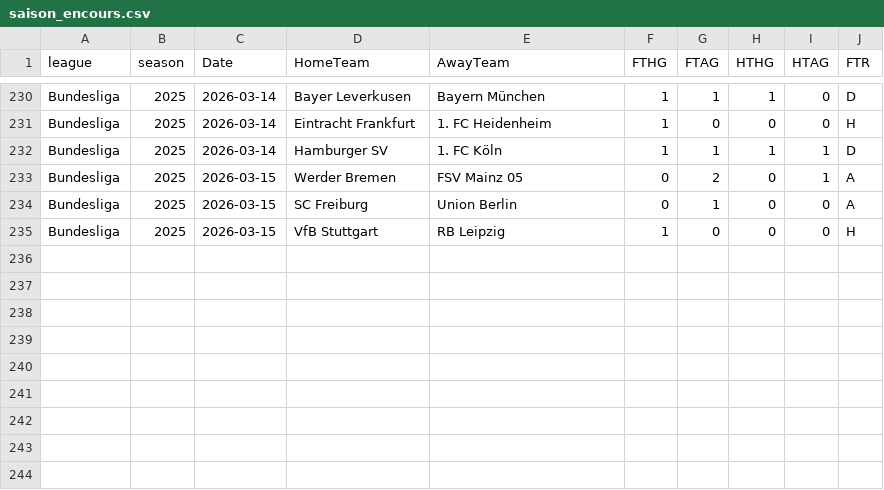
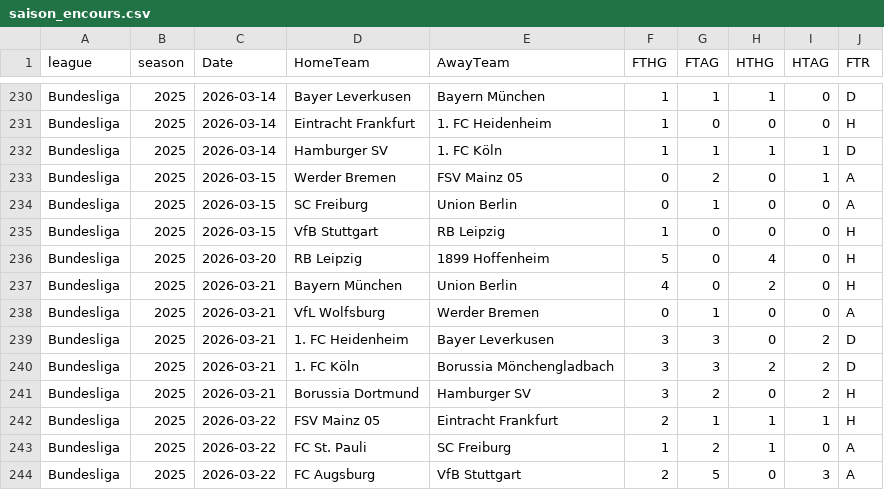
Before and after one commit to bobbobunda01/betsmat_goal_modele, a CSV file: data/bl1/saison_encours.csv, drawn as a sheet; only a part is shown, gaps mark what is left out.

```diff
--- a/data/bl1/saison_encours.csv
+++ b/data/bl1/saison_encours.csv
@@ -235 +235,10 @@ Bundesliga,2025,2026-03-15,SC Freiburg,Union Berlin,0,1,0,0,A
 Bundesliga,2025,2026-03-15,VfB Stuttgart,RB Leipzig,1,0,0,0,H
+Bundesliga,2025,2026-03-20,RB Leipzig,1899 Hoffenheim,5,0,4,0,H
+Bundesliga,2025,2026-03-21,Bayern München,Union Berlin,4,0,2,0,H
+Bundesliga,2025,2026-03-21,VfL Wolfsburg,Werder Bremen,0,1,0,0,A
+Bundesliga,2025,2026-03-21,1. FC Heidenheim,Bayer Leverkusen,3,3,0,2,D
+Bundesliga,2025,2026-03-21,1. FC Köln,Borussia Mönchengladbach,3,3,2,2,D
+Bundesliga,2025,2026-03-21,Borussia Dortmund,Hamburger SV,3,2,0,2,H
+Bundesliga,2025,2026-03-22,FSV Mainz 05,Eintracht Frankfurt,2,1,1,1,H
+Bundesliga,2025,2026-03-22,FC St. Pauli,SC Freiburg,1,2,1,0,A
+Bundesliga,2025,2026-03-22,FC Augsburg,VfB Stuttgart,2,5,0,3,A
```
Also changed, not shown: data/bl2/saison_encours.csv, data/ecosse_div_1/saison_encours.csv, 21 other files.
